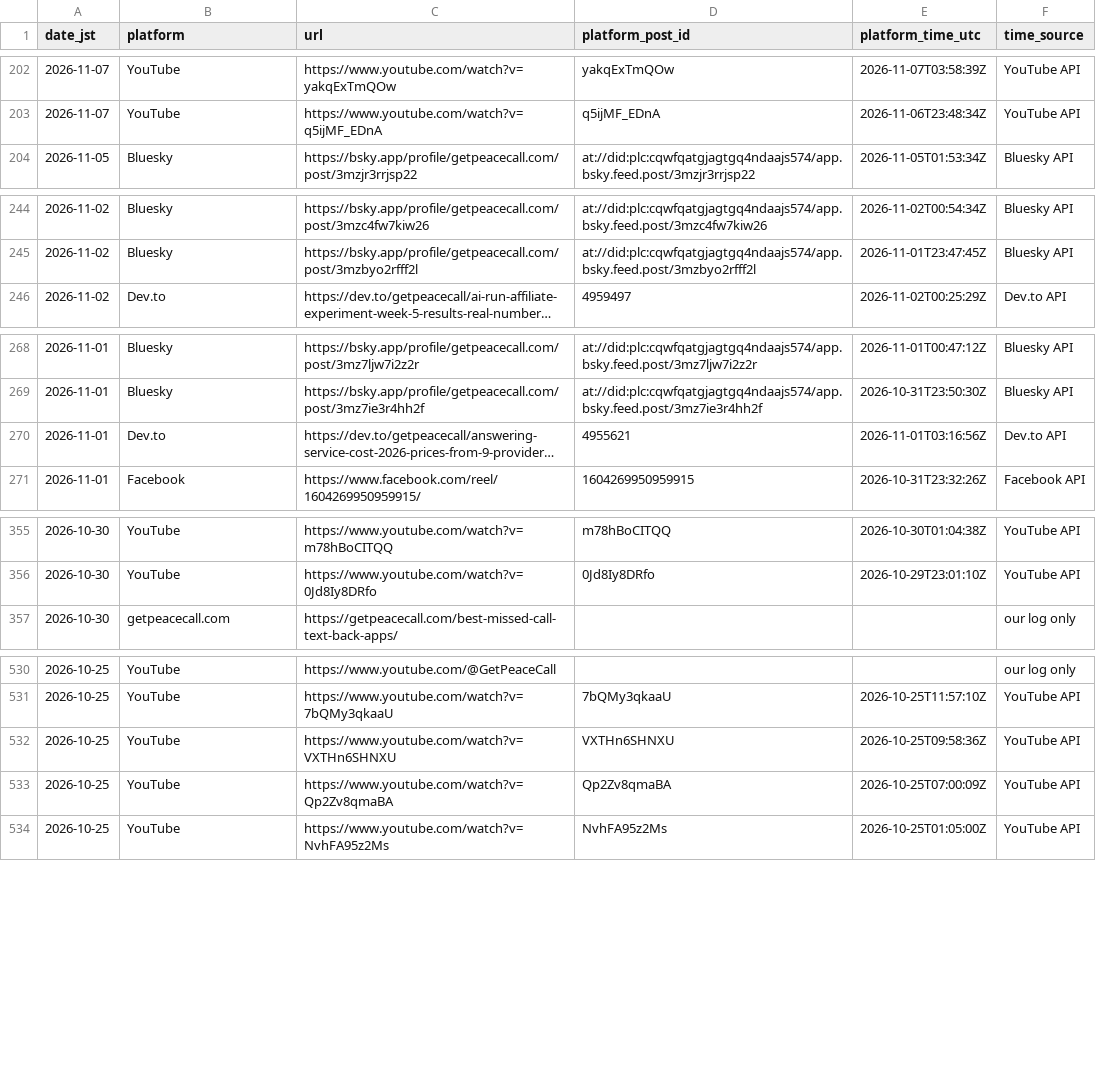
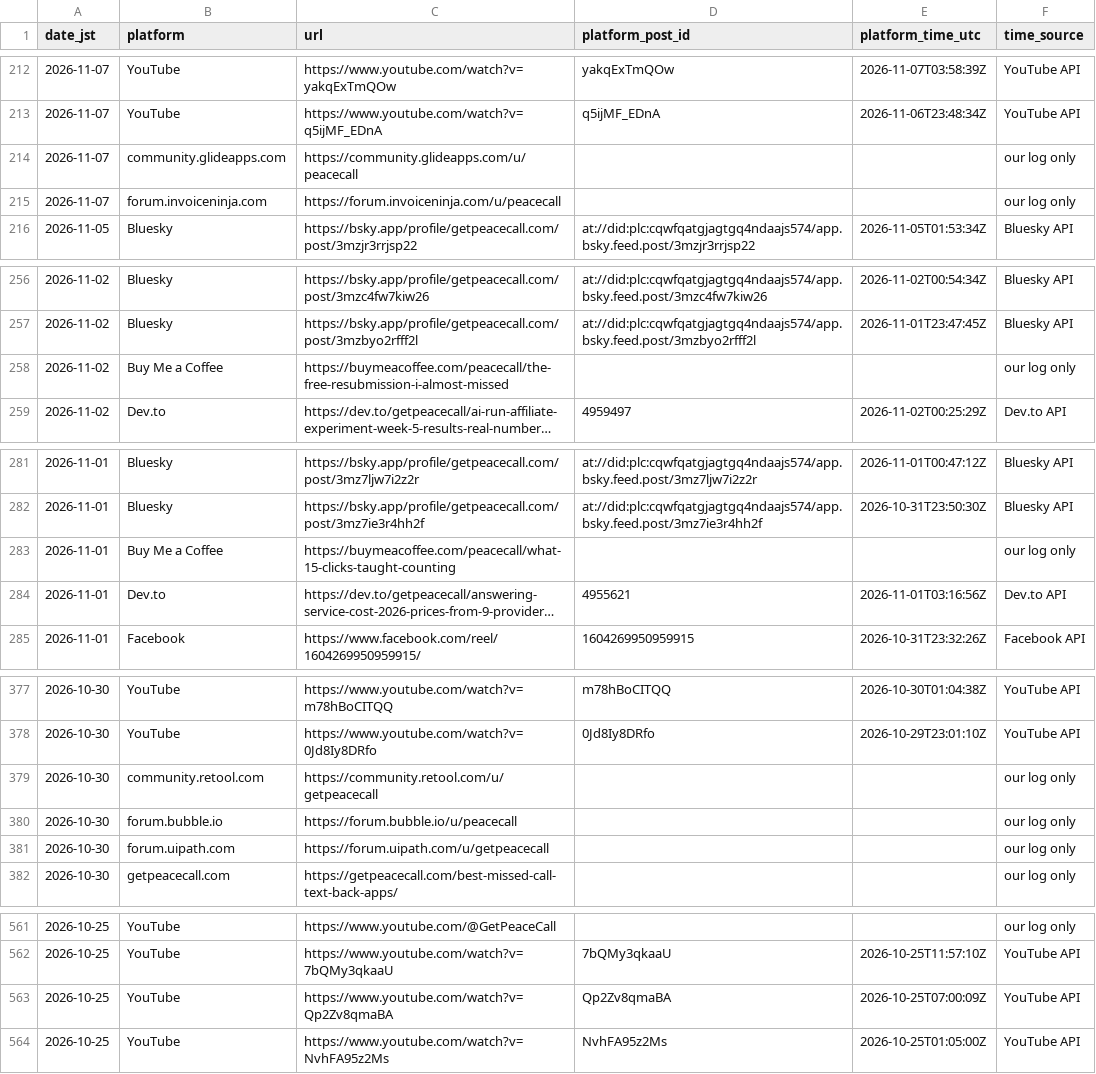
Before and after one commit to getpeacecall/peacecall-public-log, a CSV file: posts.csv, drawn as a sheet; only a part is shown, gaps mark what is left out; long unchanged cells end in …; removed rows and columns are numbered as before the commit, all else as after; the diff covers the shown part only; the diff names each change by its address in the sheet, - before the commit and + after, or states it on an @@ line.

```diff
--- a/posts.csv
+++ b/posts.csv
+row 214: 2026-11-07 | community.glideapps.com | https://community.glideapps.com/u/peacecall |  |  | our log only
+row 215: 2026-11-07 | forum.invoiceninja.com | https://forum.invoiceninja.com/u/peacecall |  |  | our log only
+row 258: 2026-11-02 | Buy Me a Coffee | https://buymeacoffee.com/peacecall/the-free-resubmission-i-almost-missed |  |  | our log only
+row 283: 2026-11-01 | Buy Me a Coffee | https://buymeacoffee.com/peacecall/what-15-clicks-taught-counting |  |  | our log only
+row 379: 2026-10-30 | community.retool.com | https://community.retool.com/u/getpeacecall |  |  | our log only
+row 380: 2026-10-30 | forum.bubble.io | https://forum.bubble.io/u/peacecall |  |  | our log only
+row 381: 2026-10-30 | forum.uipath.com | https://forum.uipath.com/u/getpeacecall |  |  | our log only
-row 532: 2026-10-25 | YouTube | https://www.youtube.com/watch?v=VXTHn6SHNXU | VXTHn6SHNXU | 2026-10-25T09:58:36Z | YouTube API
```
Also changed, not shown: 29 added rows elsewhere in this file, build_log.csv, deploys.csv, 5 other files.
